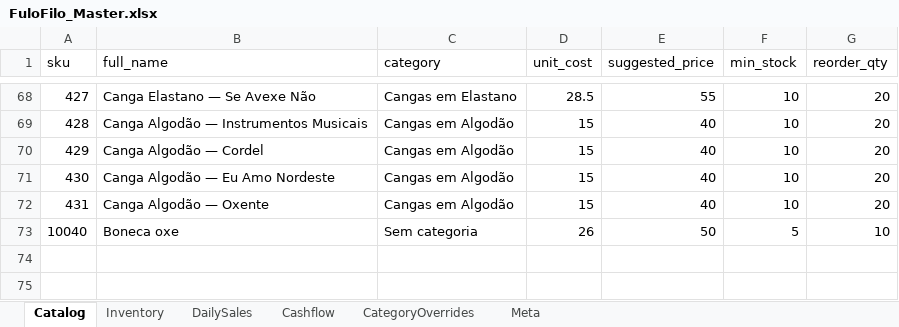
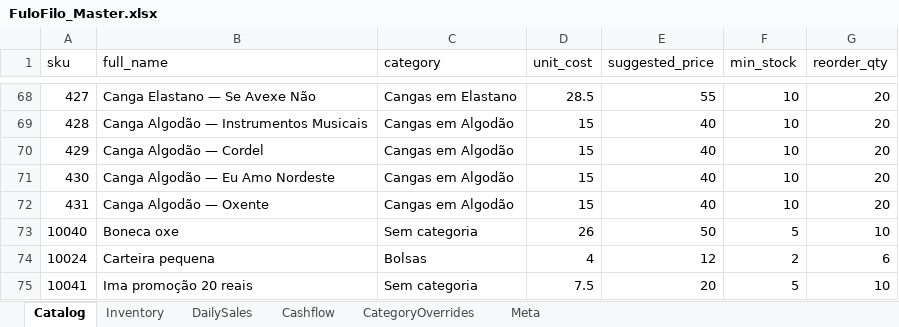
Before and after one commit to AUTOGIO/fulofilo-analytics, an Excel workbook: data/excel/FuloFilo_Master.xlsx, sheet Catalog, drawn as a sheet; only a part is shown, gaps mark what is left out; values as stored, in another font and other column widths than the file's, no borders; the diff names each change by its address in the sheet, - before the commit and + after, or states it on an @@ line.

```diff
--- a/data/excel/FuloFilo_Master.xlsx (sheet Catalog)
+++ b/data/excel/FuloFilo_Master.xlsx (sheet Catalog)
+row 74: 10024 | Carteira pequena | Bolsas | 4 | 12 | 2 | 6
+row 75: 10041 | Ima promoção 20 reais | Sem categoria | 7.5 | 20 | 5 | 10
```
Also changed, not shown: sheet DailySales, sheet Cashflow, sheet Inventory, 7 other files.
